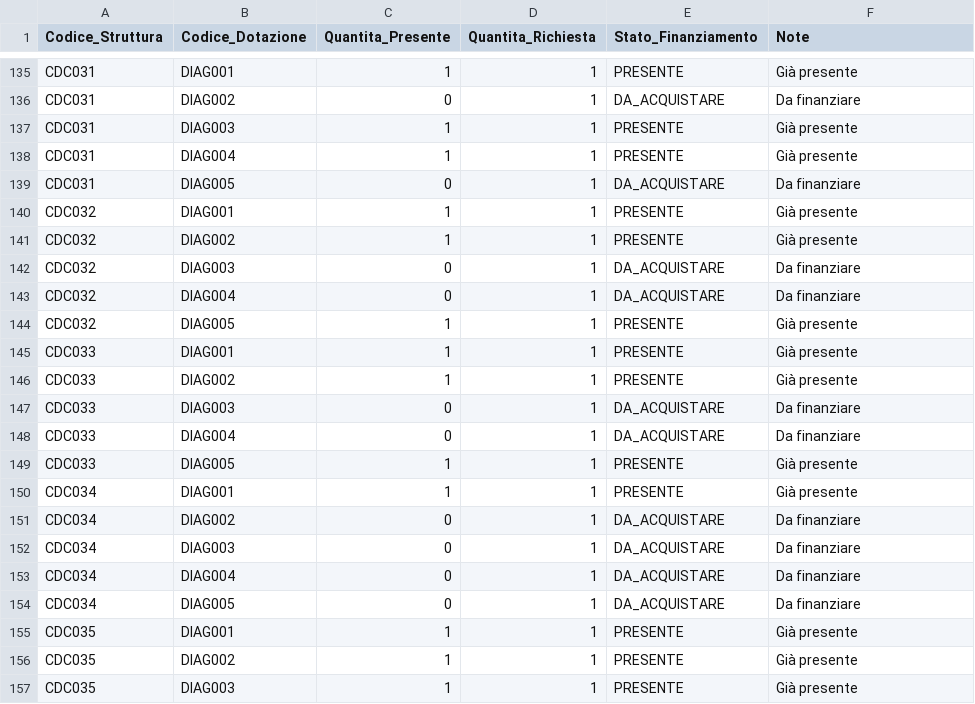
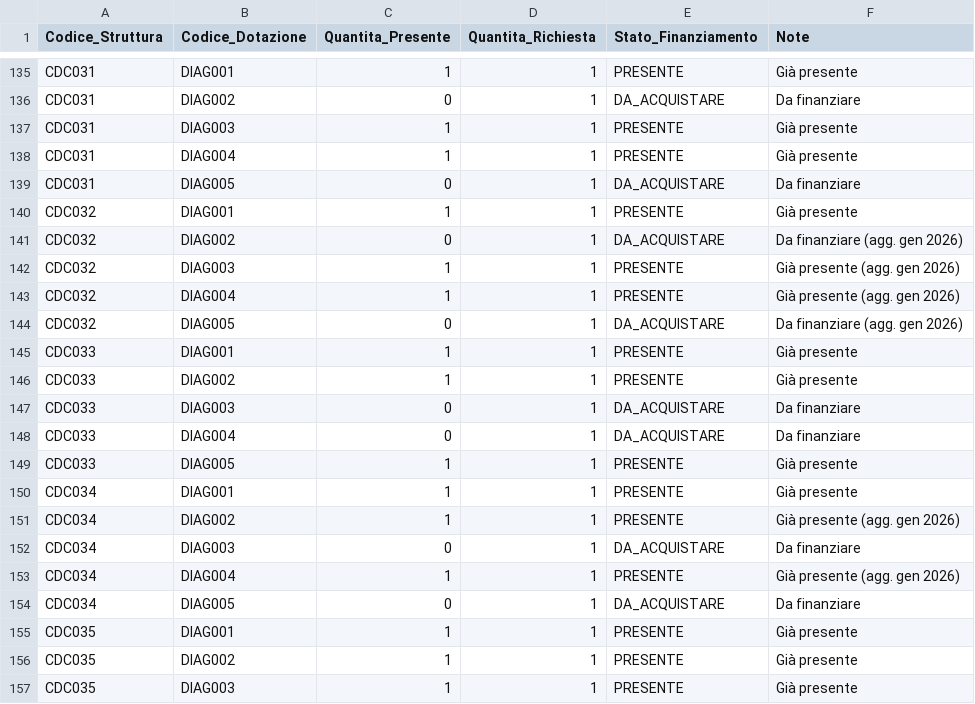
Before and after one commit to ssurli/tecnologie-sanitarie-pnrr, a CSV file: dotazioni_strutture_telemedicina.csv, drawn as a sheet; only a part is shown, gaps mark what is left out.

Commit message:
feat: Aggiorna fabbisogni tecnologici gennaio 2026

```diff
--- a/dotazioni_strutture_telemedicina.csv
+++ b/dotazioni_strutture_telemedicina.csv
@@ -140,6 +140,6 @@ CDC031,DIAG005,0,1,DA_ACQUISTARE,Da finanziare
 CDC032,DIAG001,1,1,PRESENTE,Già presente
-CDC032,DIAG002,1,1,PRESENTE,Già presente
-CDC032,DIAG003,0,1,DA_ACQUISTARE,Da finanziare
-CDC032,DIAG004,0,1,DA_ACQUISTARE,Da finanziare
-CDC032,DIAG005,1,1,PRESENTE,Già presente
+CDC032,DIAG002,0,1,DA_ACQUISTARE,Da finanziare (agg. gen 2026)
+CDC032,DIAG003,1,1,PRESENTE,Già presente (agg. gen 2026)
+CDC032,DIAG004,1,1,PRESENTE,Già presente (agg. gen 2026)
+CDC032,DIAG005,0,1,DA_ACQUISTARE,Da finanziare (agg. gen 2026)
 CDC033,DIAG001,1,1,PRESENTE,Già presente
@@ -150,5 +150,5 @@ CDC033,DIAG005,1,1,PRESENTE,Già presente
 CDC034,DIAG001,1,1,PRESENTE,Già presente
-CDC034,DIAG002,0,1,DA_ACQUISTARE,Da finanziare
+CDC034,DIAG002,1,1,PRESENTE,Già presente (agg. gen 2026)
 CDC034,DIAG003,0,1,DA_ACQUISTARE,Da finanziare
-CDC034,DIAG004,0,1,DA_ACQUISTARE,Da finanziare
+CDC034,DIAG004,1,1,PRESENTE,Già presente (agg. gen 2026)
 CDC034,DIAG005,0,1,DA_ACQUISTARE,Da finanziare
```
